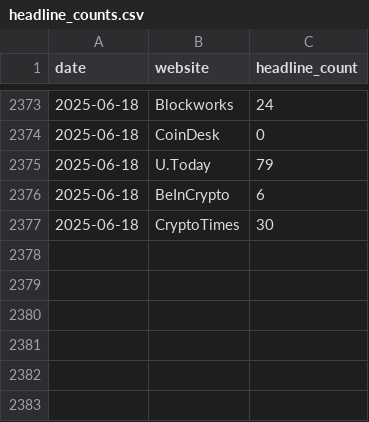
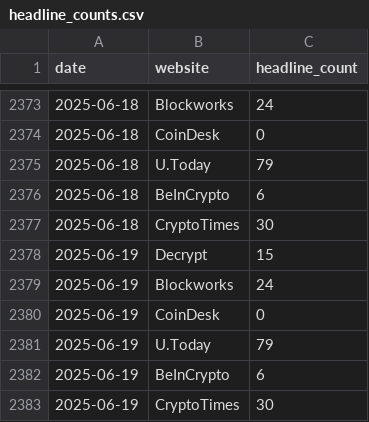
Before and after one commit to morilucas/crypto_news, a CSV file: headline_counts.csv, drawn as a sheet; only a part is shown, gaps mark what is left out.

```diff
--- a/headline_counts.csv
+++ b/headline_counts.csv
@@ -2377 +2377,7 @@ date,website,headline_count
 2025-06-18,CryptoTimes,30
+2025-06-19,Decrypt,15
+2025-06-19,Blockworks,24
+2025-06-19,CoinDesk,0
+2025-06-19,U.Today,79
+2025-06-19,BeInCrypto,6
+2025-06-19,CryptoTimes,30
```
Also changed, not shown: mean_and_count_per_day.csv.
